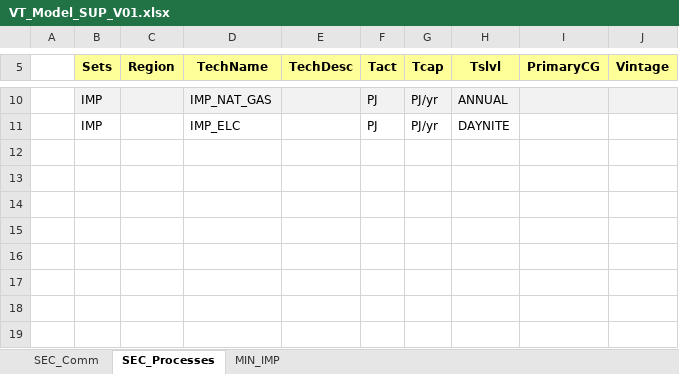
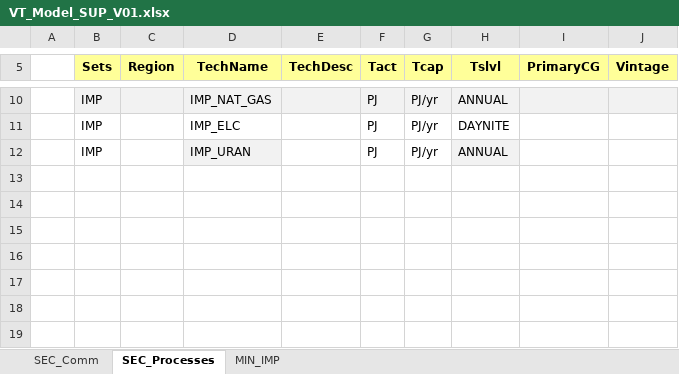
Before and after one commit to israeldavidmantillabravo10-tech/MSc-SELECT, an Excel workbook: VT_Model_SUP_V01.xlsx, sheet SEC_Processes, drawn as a sheet; only a part is shown, gaps mark what is left out; values as stored, in another font and other column widths than the file's, no borders; the diff names each change by its address in the sheet, - before the commit and + after, or states it on an @@ line.

```diff
--- a/VT_Model_SUP_V01.xlsx (sheet SEC_Processes)
+++ b/VT_Model_SUP_V01.xlsx (sheet SEC_Processes)
-row 12: (empty)
+row 12:  | IMP |  | IMP_URAN |  | PJ | PJ/yr | ANNUAL
-D12 fill: none
+D12 fill: #F2F2F2
-H12 fill: none
+H12 fill: #F2F2F2
```
Also changed, not shown: sheet SEC_Comm, sheet MIN_IMP, 1 other file.
